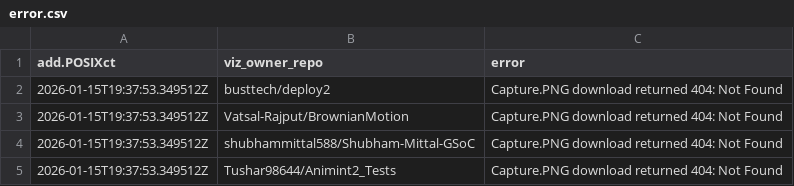
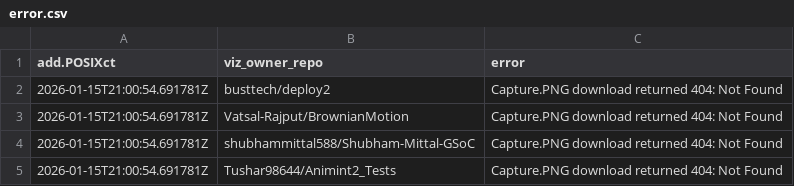
Before and after one commit to Aryan-SINGH-GIT/animint-gallery, a CSV file: error.csv, drawn as a sheet.

```diff
--- a/error.csv
+++ b/error.csv
@@ -1,5 +1,5 @@
 add.POSIXct,viz_owner_repo,error
-2026-01-15T19:37:53.349512Z,busttech/deploy2,Capture.PNG download returned 404: Not Found
-2026-01-15T19:37:53.349512Z,Vatsal-Rajput/BrownianMotion,Capture.PNG download returned 404: Not Found
-2026-01-15T19:37:53.349512Z,shubhammittal588/Shubham-Mittal-GSoC,Capture.PNG download returned 404: Not Found
-2026-01-15T19:37:53.349512Z,Tushar98644/Animint2_Tests,Capture.PNG download returned 404: Not Found
+2026-01-15T21:00:54.691781Z,busttech/deploy2,Capture.PNG download returned 404: Not Found
+2026-01-15T21:00:54.691781Z,Vatsal-Rajput/BrownianMotion,Capture.PNG download returned 404: Not Found
+2026-01-15T21:00:54.691781Z,shubhammittal588/Shubham-Mittal-GSoC,Capture.PNG download returned 404: Not Found
+2026-01-15T21:00:54.691781Z,Tushar98644/Animint2_Tests,Capture.PNG download returned 404: Not Found
```
Also changed, not shown: 3 other files.
